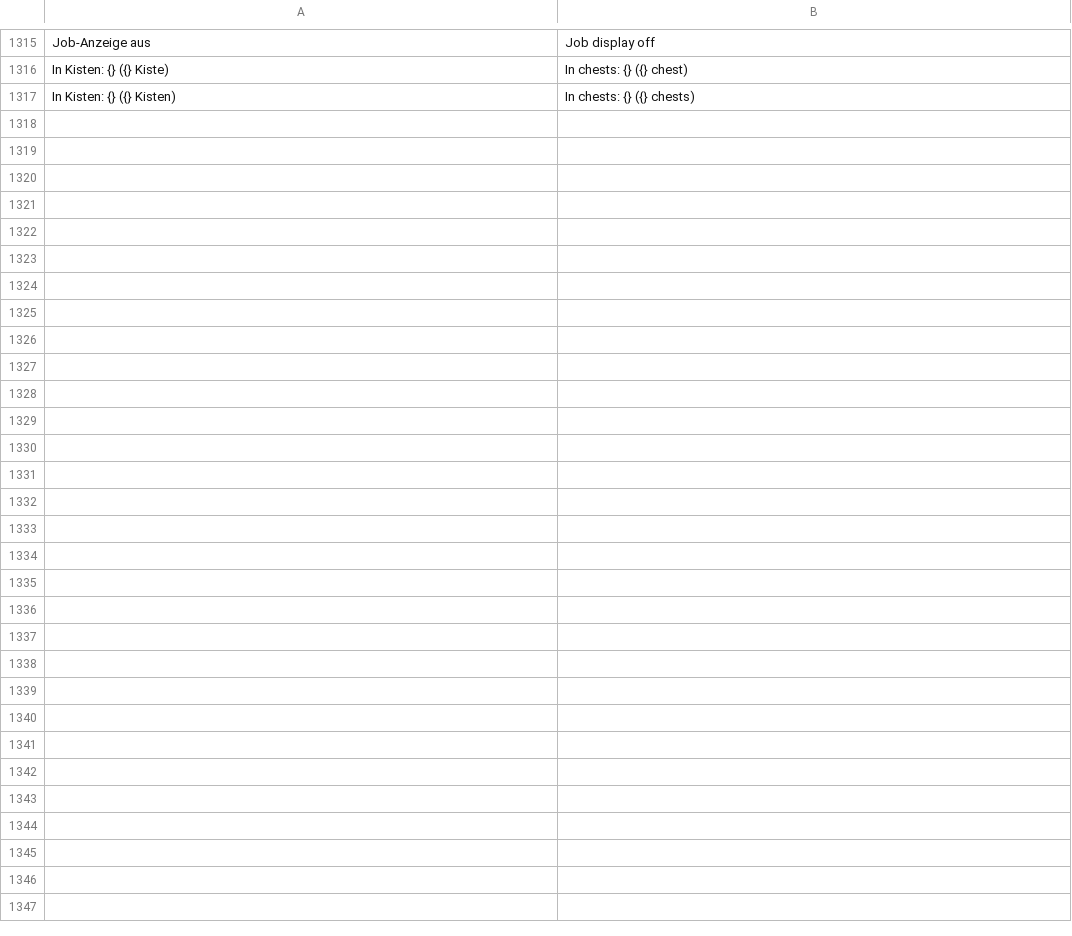
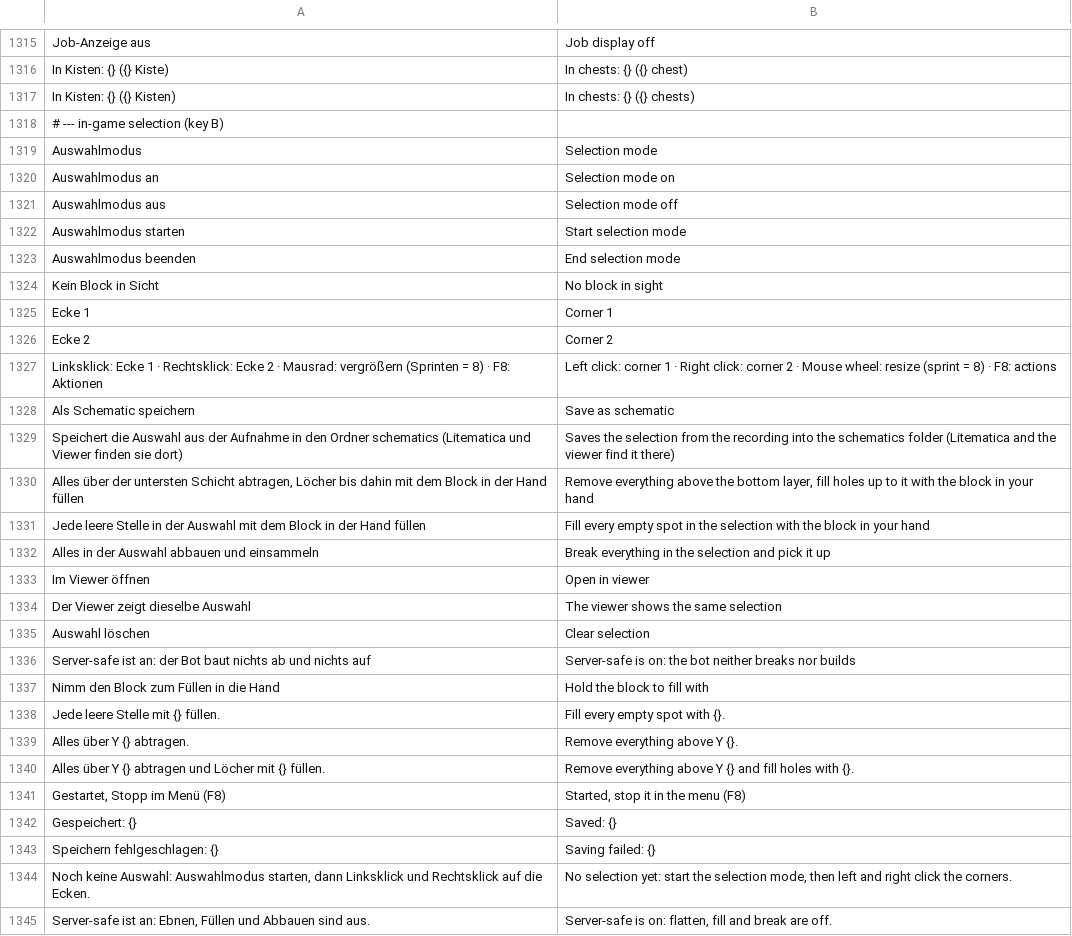
Before and after one commit to Ehnkode/webmatica, a TSV file: viewer/static/i18n/en.tsv, drawn as a sheet; only a part is shown, gaps mark what is left out; the diff names each change by its address in the sheet, - before the commit and + after, or states it on an @@ line.

Commit message:
In-game selection tool (key B), frames through walls, Baritone selection cleanup (#15)
Selection mode: left/right click set the corners, the mouse wheel resizes, clicks never reach the server. Actions in the F8 menu: save as schematic, flatten, fill, break, open in viewer. The box shows in the viewer (2D and 3D). Selection and chest marks are drawn as frames through walls. Baritone's selection is removed when a break/fill job ends.

```diff
--- a/viewer/static/i18n/en.tsv
+++ b/viewer/static/i18n/en.tsv
+row 1318: # --- in-game selection (key B)
+row 1319: Auswahlmodus | Selection mode
+row 1320: Auswahlmodus an | Selection mode on
+row 1321: Auswahlmodus aus | Selection mode off
+row 1322: Auswahlmodus starten | Start selection mode
+row 1323: Auswahlmodus beenden | End selection mode
+row 1324: Kein Block in Sicht | No block in sight
+row 1325: Ecke 1 | Corner 1
+row 1326: Ecke 2 | Corner 2
+row 1327: Linksklick: Ecke 1 · Rechtsklick: Ecke 2 · Mausrad: vergrößern (Sprinten = 8) · F8: Aktionen | Left click: corner 1 · Right click: corner 2 · Mouse wheel: resize (sprint = 8) · F8: actions
+row 1328: Als Schematic speichern | Save as schematic
+row 1329: Speichert die Auswahl aus der Aufnahme in den Ordner schematics (Litematica und Viewer finden sie dort) | Saves the selection from the recording into the schematics folder (Litematica and the viewer find it there)
+row 1330: Alles über der untersten Schicht abtragen, Löcher bis dahin mit dem Block in der Hand füllen | Remove everything above the bottom layer, fill holes up to it with the block in your hand
+row 1331: Jede leere Stelle in der Auswahl mit dem Block in der Hand füllen | Fill every empty spot in the selection with the block in your hand
+row 1332: Alles in der Auswahl abbauen und einsammeln | Break everything in the selection and pick it up
+row 1333: Im Viewer öffnen | Open in viewer
+row 1334: Der Viewer zeigt dieselbe Auswahl | The viewer shows the same selection
+row 1335: Auswahl löschen | Clear selection
+row 1336: Server-safe ist an: der Bot baut nichts ab und nichts auf | Server-safe is on: the bot neither breaks nor builds
+row 1337: Nimm den Block zum Füllen in die Hand | Hold the block to fill with
+row 1338: Jede leere Stelle mit {} füllen. | Fill every empty spot with {}.
+row 1339: Alles über Y {} abtragen. | Remove everything above Y {}.
+row 1340: Alles über Y {} abtragen und Löcher mit {} füllen. | Remove everything above Y {} and fill holes with {}.
+row 1341: Gestartet, Stopp im Menü (F8) | Started, stop it in the menu (F8)
+row 1342: Gespeichert: {} | Saved: {}
+row 1343: Speichern fehlgeschlagen: {} | Saving failed: {}
+row 1344: Noch keine Auswahl: Auswahlmodus starten, dann Linksklick und Rechtsklick auf die Ecken. | No selection yet: start the selection mode, then left and right click the corners.
+row 1345: Server-safe ist an: Ebnen, Füllen und Abbauen sind aus. | Server-safe is on: flatten, fill and break are off.
```
Also changed, not shown: 17 other files.
